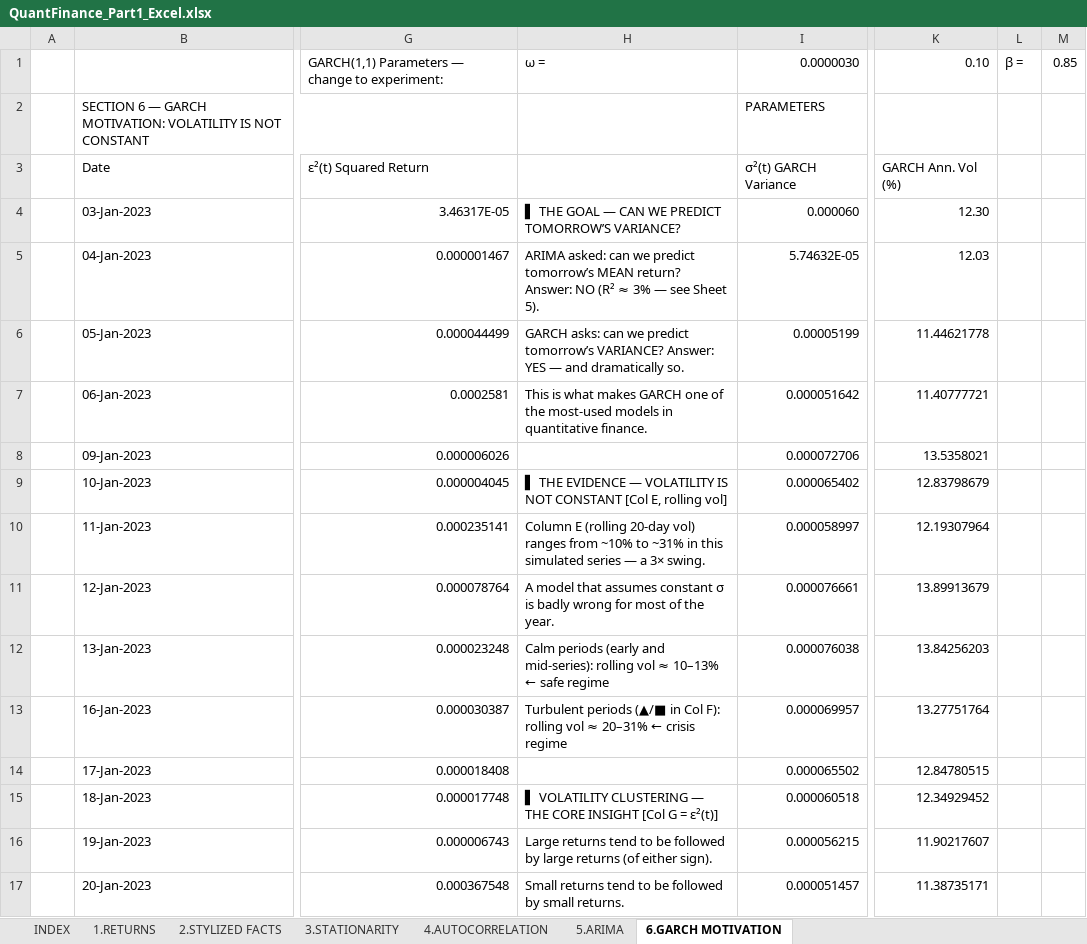
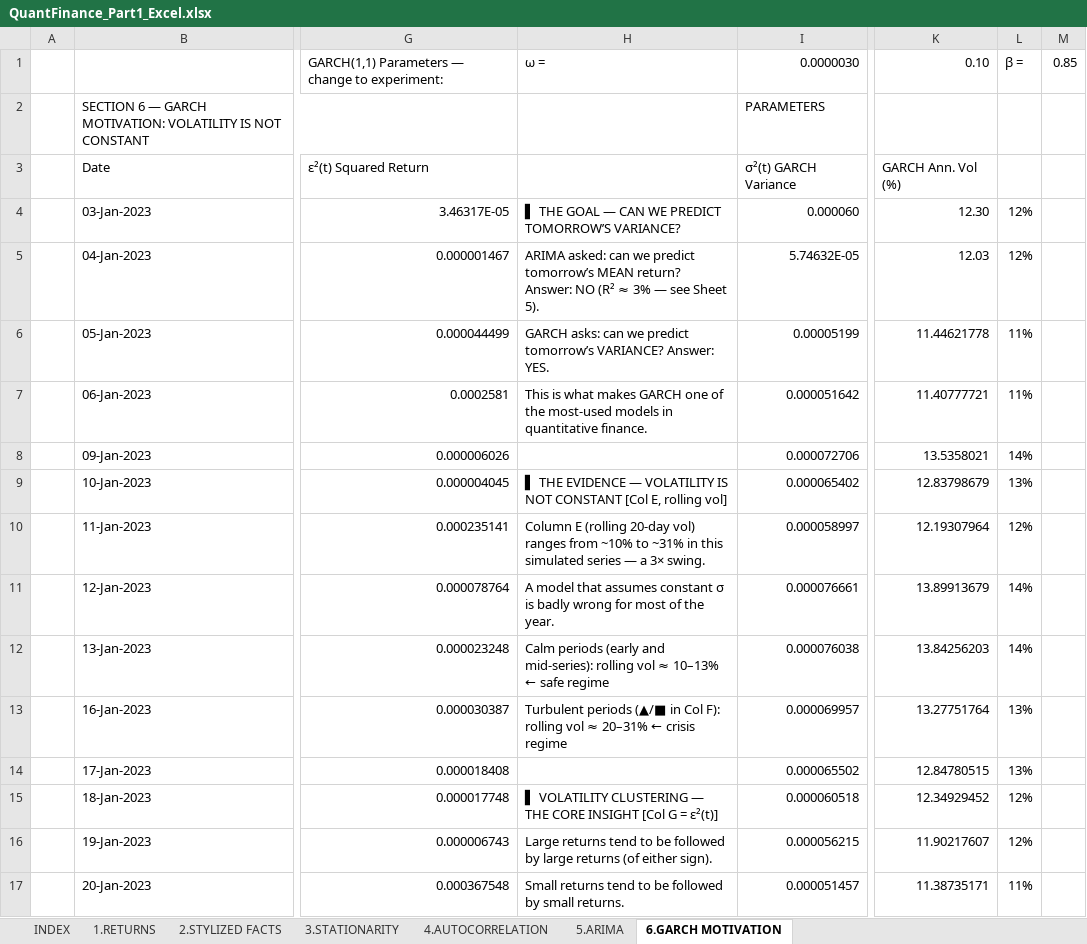
Before and after one commit to quantifyyourcareer/Time-Varying-Risk-Estimation-with-GARCH, an Excel workbook: QuantFinance_Part1_Excel.xlsx, sheet 6.GARCH MOTIVATION, drawn as a sheet; only a part is shown, gaps mark what is left out; values as stored, in another font and other column widths than the file's, no cell formats; charts and pictures and conditional formats not drawn; the diff covers the shown part only; the diff names each change by its address in the sheet, - before the commit and + after, or states it on an @@ line.

```diff
--- a/QuantFinance_Part1_Excel.xlsx (sheet 6.GARCH MOTIVATION)
+++ b/QuantFinance_Part1_Excel.xlsx (sheet 6.GARCH MOTIVATION)
-L4:L5: (empty)
+L4:L5: 12%
-H6: …VARIANCE? Answer: YES — and dramatically so.
+H6: …VARIANCE? Answer: YES.
-L6:L7: (empty)
+L6:L7: 11%
-L8: (empty)
+L8: 14%
-L9: (empty)
+L9: 13%
-L10: (empty)
+L10: 12%
-L11:L12: (empty)
+L11:L12: 14%
-L13:L14: (empty)
+L13:L14: 13%
-L15:L16: (empty)
+L15:L16: 12%
-L17: (empty)
+L17: 11%
```
Also changed, not shown: 314 edited cells elsewhere in this sheet, sheet 5.ARIMA, sheet 3.STATIONARITY, cell formats, formulas that keep their value, charts or pictures.
